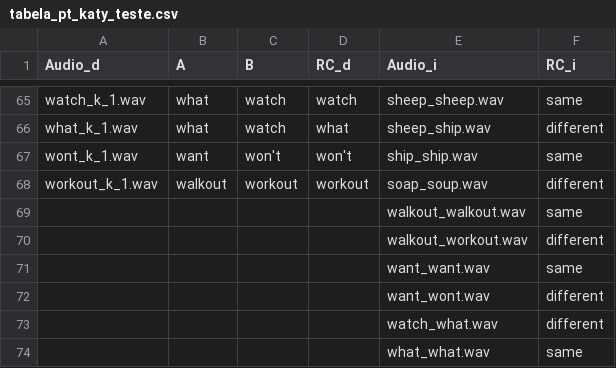
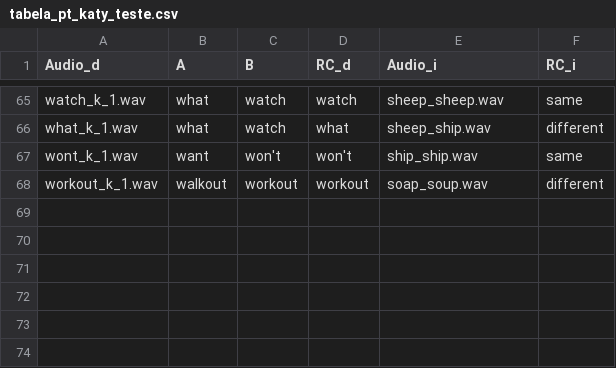
Before and after one commit to carolinamcdr/perception_test, a CSV file: chunk_includes/tabela_pt_katy_teste.csv, drawn as a sheet; only a part is shown, gaps mark what is left out.

Commit message:
Add files via upload

```diff
--- a/chunk_includes/tabela_pt_katy_teste.csv
+++ b/chunk_includes/tabela_pt_katy_teste.csv
@@ -68,7 +68 @@ wont_k_1.wav,want,won't,won't,ship_ship.wav,same
 workout_k_1.wav,walkout,workout,workout,soap_soup.wav,different
-,,,,walkout_walkout.wav,same
-,,,,walkout_workout.wav,different
-,,,,want_want.wav,same
-,,,,want_wont.wav,different
-,,,,watch_what.wav,different
-,,,,what_what.wav,same
```
